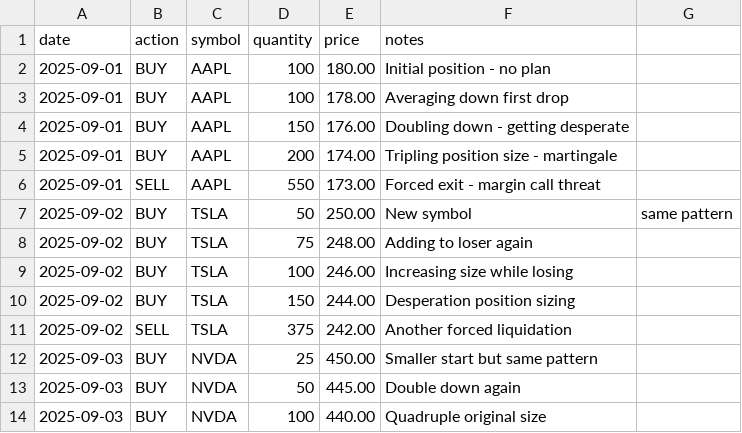
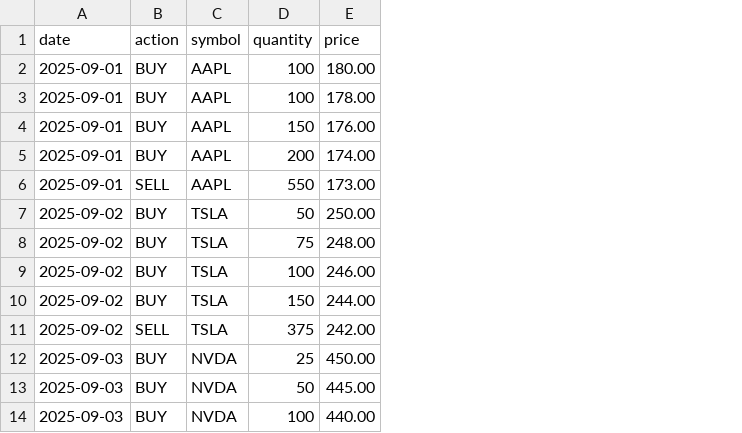
Before and after one commit to metaslim/poc, a CSV file: samples/scenario2/sample_trades.csv, drawn as a sheet; the diff names each change by its address in the sheet, - before the commit and + after, or states it on an @@ line.

```diff
--- a/samples/scenario2/sample_trades.csv
+++ b/samples/scenario2/sample_trades.csv
-column F (notes), rows 2-14: Initial position - no plan | Averaging down first drop | Doubling down - getting desperate | Tripling position size - martingale | Forced exit - margin call threat | New symbol | Adding to loser again | Increasing size while losing | Desperation position sizing | Another forced liquidation | Smaller start but same pattern | Double down again | Quadruple original size
-column G, row 7: same pattern
```
Also changed, not shown: samples/scenario1/sample_trades.csv, samples/scenario10/sample_trades.csv, 36 other files.
